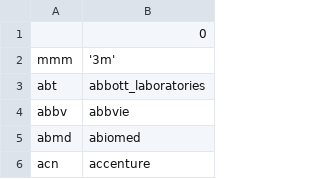
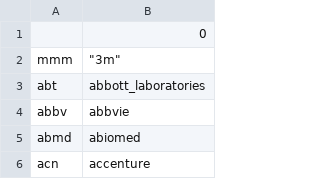
Before and after one commit to jamezmca/api-pandasdf-gcppostgresql, a CSV file: dictionary.csv, drawn as a sheet; only a part is shown.

```diff
--- a/dictionary.csv
+++ b/dictionary.csv
@@ -1,3 +1,3 @@
 ,0
-mmm,'3m'
+mmm,"""3m"""
 abt,abbott_laboratories
```
Also changed, not shown: 3 other files.
